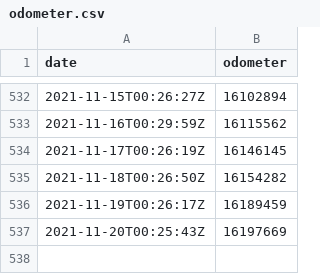
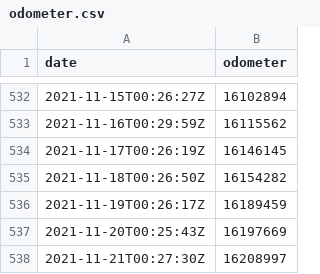
Before and after one commit to morberg/volvo, a CSV file: odometer.csv, drawn as a sheet; only a part is shown, gaps mark what is left out; the diff names each change by its address in the sheet, - before the commit and + after, or states it on an @@ line.

```diff
--- a/odometer.csv
+++ b/odometer.csv
+row 538: 2021-11-21T00:27:30Z | 16208997
```
Also changed, not shown: 1 other file.
